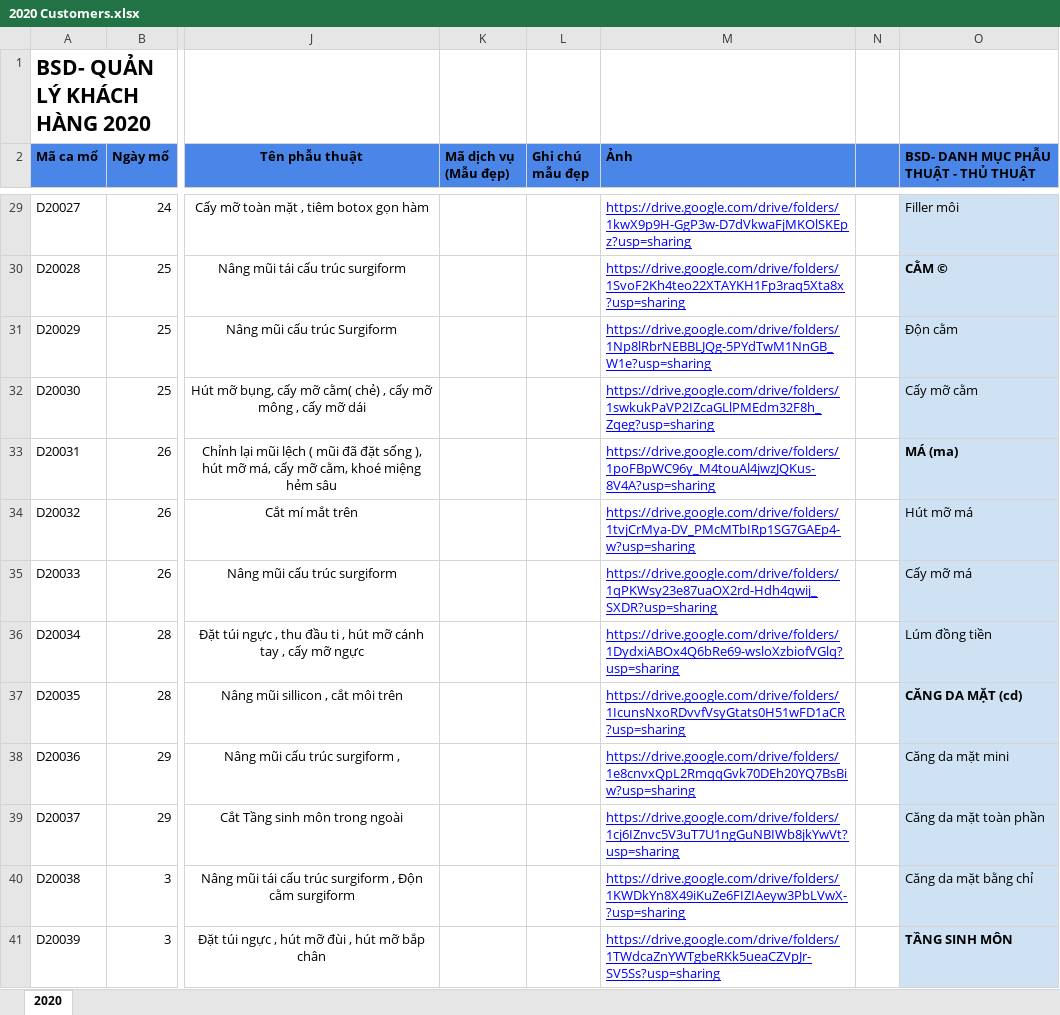
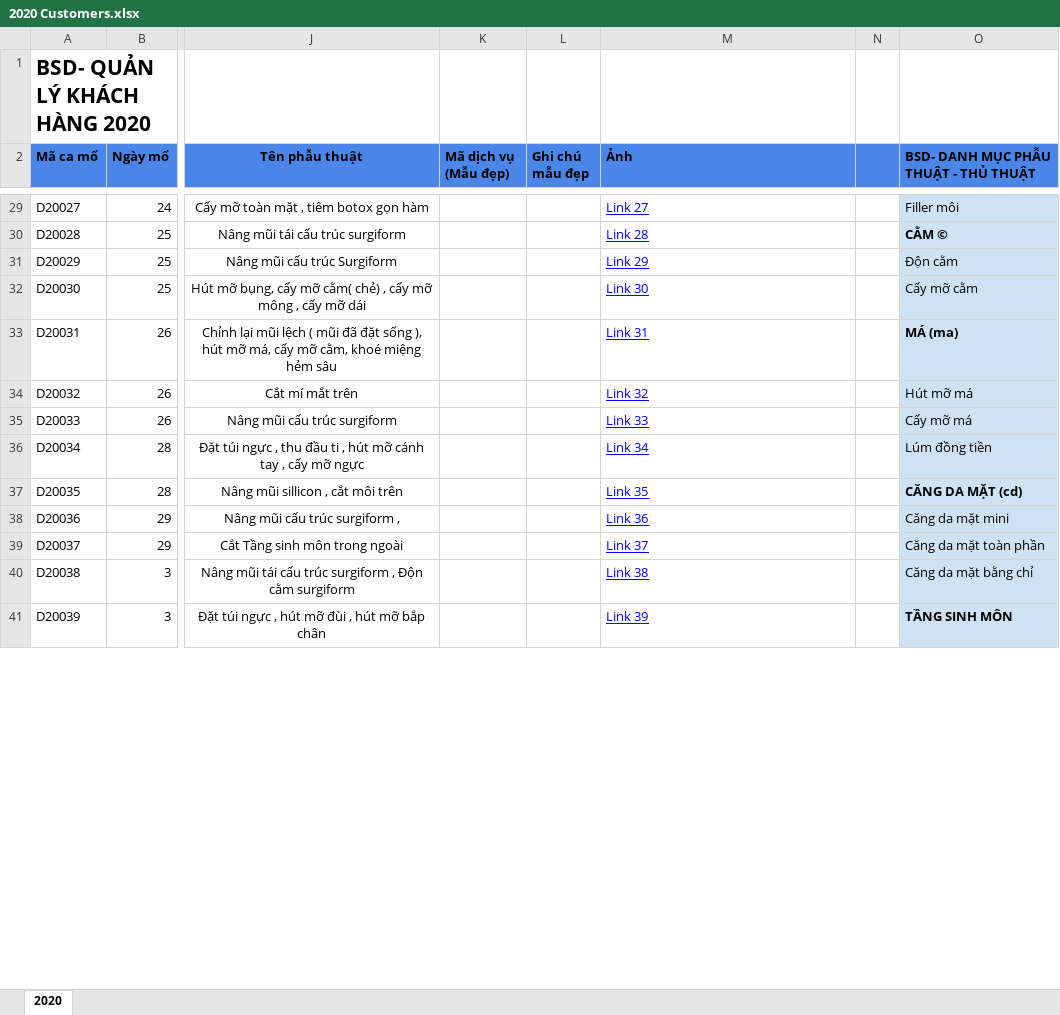
Before and after one commit to SonNg2k/nodejs-edit-excels, an Excel workbook: excels/2020 Customers.xlsx, sheet 2020, drawn as a sheet; only a part is shown, gaps mark what is left out; values as stored, in another font and other column widths than the file's, no borders; charts and pictures not drawn; the diff covers the shown part only; the diff names each change by its address in the sheet, - before the commit and + after, or states it on an @@ line.

Commit message:
update code to migrate to Google Drive

```diff
--- a/excels/2020 Customers.xlsx (sheet 2020)
+++ b/excels/2020 Customers.xlsx (sheet 2020)
-M29 (Ảnh): https://drive.google.com/drive/folders/1kwX9p9H-GgP3w-D7dVkwaFjMKOlSKEpz?usp=sharing
+M29 (Ảnh): Link 27
-M30 (Ảnh): https://drive.google.com/drive/folders/1SvoF2Kh4teo22XTAYKH1Fp3raq5Xta8x?usp=sharing
+M30 (Ảnh): Link 28
-M31 (Ảnh): https://drive.google.com/drive/folders/1Np8lRbrNEBBLJQg-5PYdTwM1NnGB_W1e?usp=sharing
+M31 (Ảnh): Link 29
-M32 (Ảnh): https://drive.google.com/drive/folders/1swkukPaVP2IZcaGLlPMEdm32F8h_Zqeg?usp=sharing
+M32 (Ảnh): Link 30
-M33 (Ảnh): https://drive.google.com/drive/folders/1poFBpWC96y_M4touAl4jwzJQKus-8V4A?usp=sharing
+M33 (Ảnh): Link 31
-M34 (Ảnh): https://drive.google.com/drive/folders/1tvjCrMya-DV_PMcMTbIRp1SG7GAEp4-w?usp=sharing
+M34 (Ảnh): Link 32
-M35 (Ảnh): https://drive.google.com/drive/folders/1qPKWsy23e87uaOX2rd-Hdh4qwij_SXDR?usp=sharing
+M35 (Ảnh): Link 33
-M36 (Ảnh): https://drive.google.com/drive/folders/1DydxiABOx4Q6bRe69-wsloXzbiofVGlq?usp=sharing
+M36 (Ảnh): Link 34
-M37 (Ảnh): https://drive.google.com/drive/folders/1IcunsNxoRDvvfVsyGtats0H51wFD1aCR?usp=sharing
+M37 (Ảnh): Link 35
-M38 (Ảnh): https://drive.google.com/drive/folders/1e8cnvxQpL2RmqqGvk70DEh20YQ7BsBiw?usp=sharing
+M38 (Ảnh): Link 36
-M39 (Ảnh): https://drive.google.com/drive/folders/1cj6IZnvc5V3uT7U1ngGuNBIWb8jkYwVt?usp=sharing
+M39 (Ảnh): Link 37
-M40 (Ảnh): https://drive.google.com/drive/folders/1KWDkYn8X49iKuZe6FIZIAeyw3PbLVwX-?usp=sharing
+M40 (Ảnh): Link 38
-M41 (Ảnh): https://drive.google.com/drive/folders/1TWdcaZnYWTgbeRKk5ueaCZVpJr-SV5Ss?usp=sharing
+M41 (Ảnh): Link 39
```
Also changed, not shown: 93 edited cells elsewhere in this sheet, charts or pictures, 1 other file.
